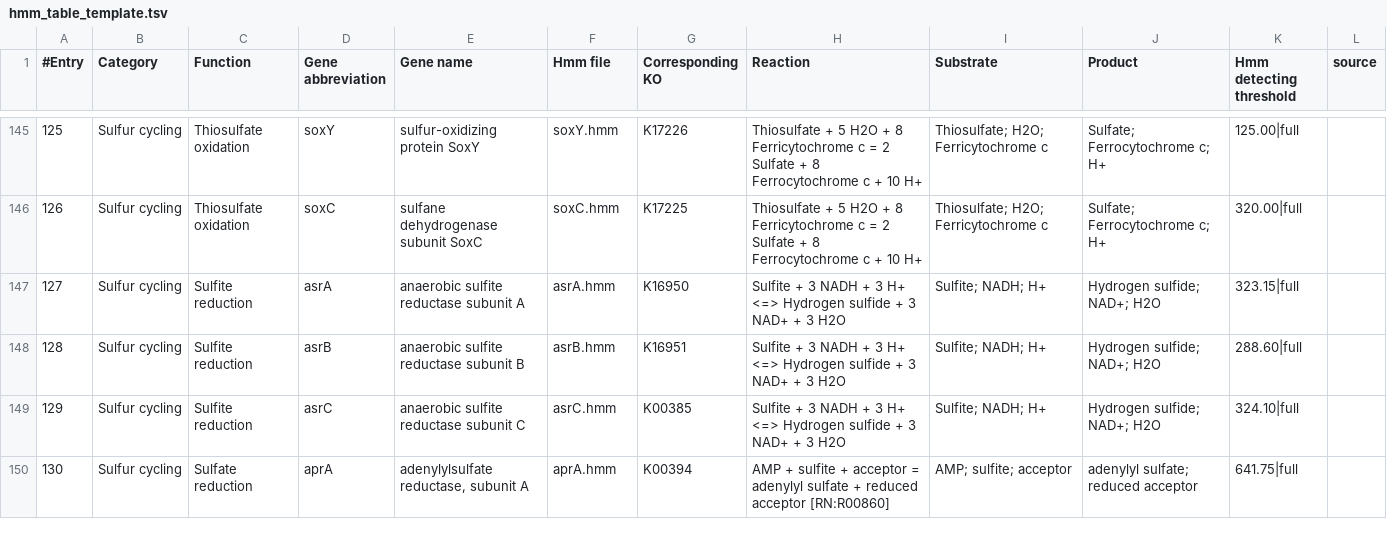
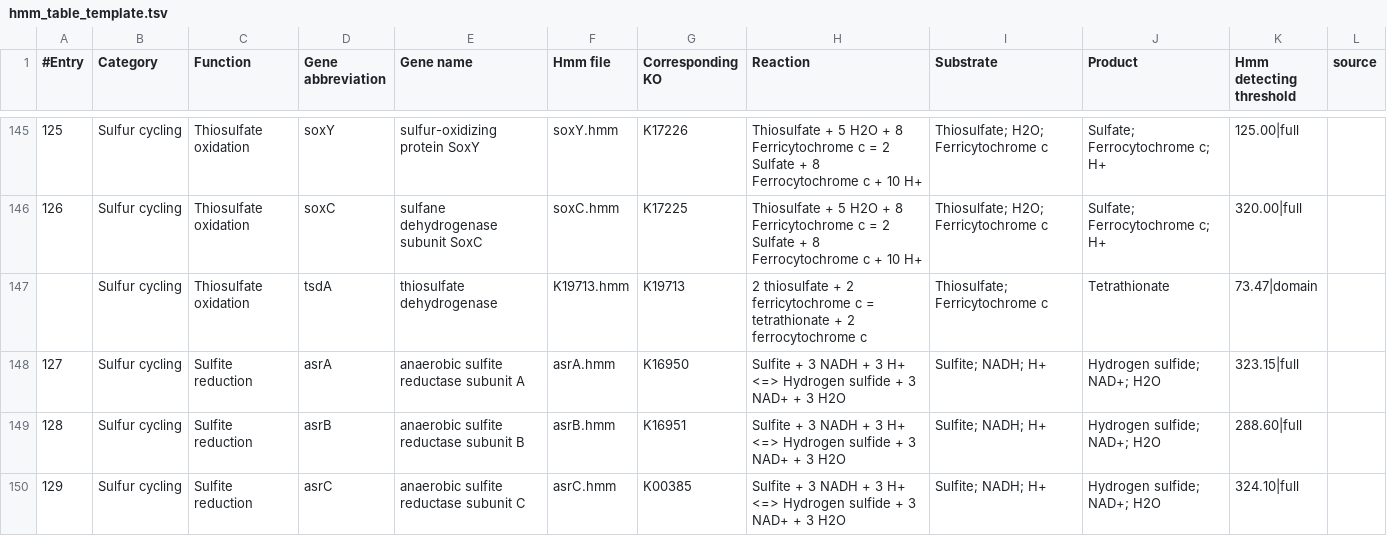
Before and after one commit to ArnaudBelcour/bigecyhmm, a TSV file: bigecyhmm/hmm_databases/hmm_table_template.tsv, drawn as a sheet; only a part is shown, gaps mark what is left out; the shorter side is filled out with more unchanged rows.

Commit message:
Add tsdA HMM in internal database (for thiosulfate oxidation).

```diff
--- a/bigecyhmm/hmm_databases/hmm_table_template.tsv
+++ b/bigecyhmm/hmm_databases/hmm_table_template.tsv
@@ -146,2 +146,3 @@
 126	Sulfur cycling	Thiosulfate oxidation	soxC	sulfane dehydrogenase subunit SoxC	soxC.hmm	K17225	Thiosulfate + 5 H2O + 8 Ferricytochrome c = 2 Sulfate + 8 Ferrocytochrome c + 10 H+	Thiosulfate; H2O; Ferricytochrome c	Sulfate; Ferrocytochrome c; H+	320.00|full	
+	Sulfur cycling	Thiosulfate oxidation	tsdA	thiosulfate dehydrogenase	K19713.hmm	K19713	2 thiosulfate + 2 ferricytochrome c = tetrathionate + 2 ferrocytochrome c 	Thiosulfate; Ferricytochrome c	Tetrathionate	73.47|domain	
 127	Sulfur cycling	Sulfite reduction	asrA	anaerobic sulfite reductase subunit A	asrA.hmm	K16950	Sulfite + 3 NADH + 3 H+ <=> Hydrogen sulfide + 3 NAD+ + 3 H2O	Sulfite; NADH; H+	Hydrogen sulfide; NAD+; H2O	323.15|full	
```
Also changed, not shown: 1 other file.
